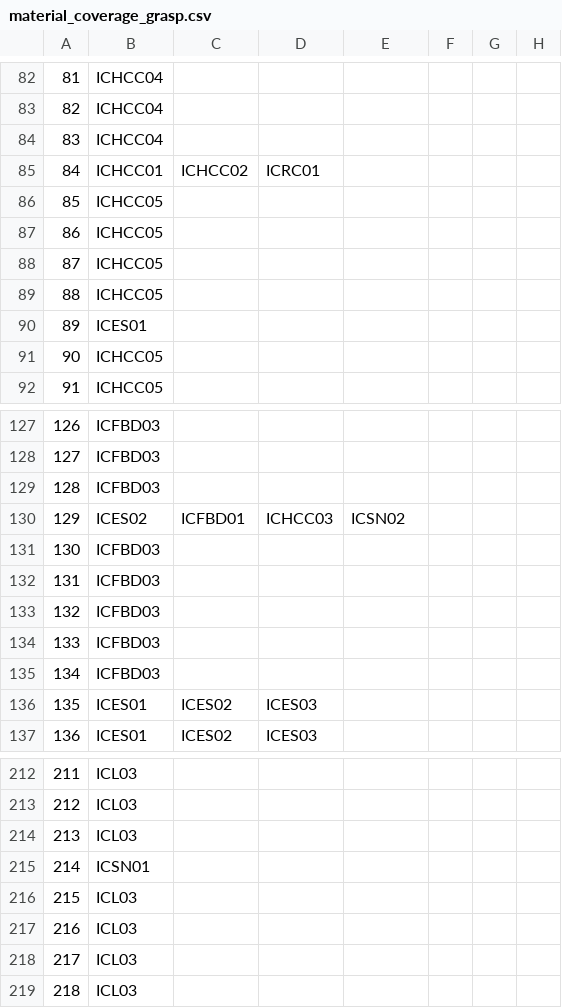
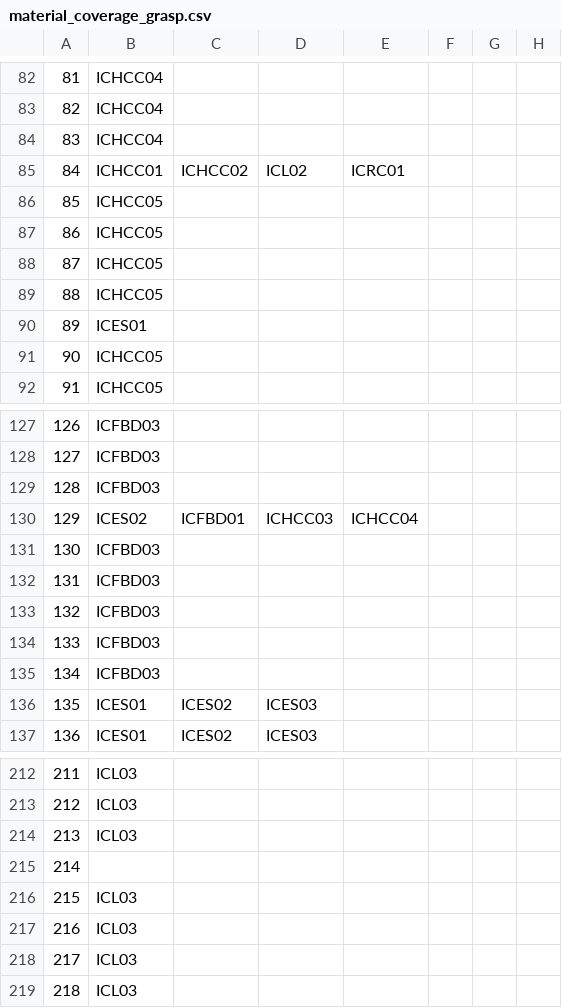
Before and after one commit to martinsadw/evolutionary-computation, a CSV file: new_material_coverage/material_coverage_grasp.csv, drawn as a sheet; only a part is shown, gaps mark what is left out; the diff covers the shown part only.

```diff
--- a/new_material_coverage/material_coverage_grasp.csv
+++ b/new_material_coverage/material_coverage_grasp.csv
@@ -84,3 +84,3 @@
 83;ICHCC04
-84;ICHCC01;ICHCC02;ICRC01
+84;ICHCC01;ICHCC02;ICL02;ICRC01
 85;ICHCC05
@@ -129,3 +129,3 @@
 128;ICFBD03
-129;ICES02;ICFBD01;ICHCC03;ICSN02
+129;ICES02;ICFBD01;ICHCC03;ICHCC04
 130;ICFBD03
@@ -214,3 +214,3 @@
 213;ICL03
-214;ICSN01
+214
 215;ICL03
```
Also changed, not shown: 15 edited cells elsewhere in this file, 29 other files.
